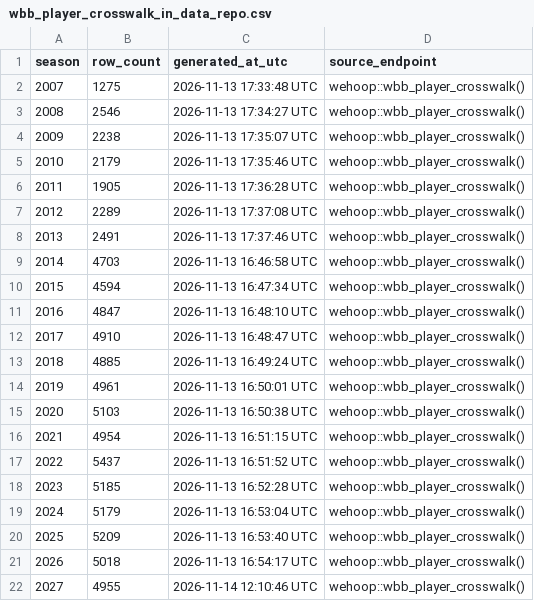
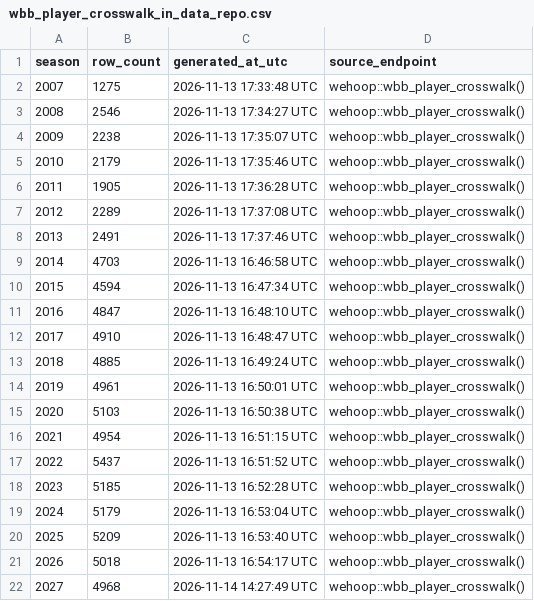
Before and after one commit to sportsdataverse/wehoop-wbb-data, a CSV file: wbb/crosswalk/wbb_player_crosswalk_in_data_repo.csv, drawn as a sheet.

```diff
--- a/wbb/crosswalk/wbb_player_crosswalk_in_data_repo.csv
+++ b/wbb/crosswalk/wbb_player_crosswalk_in_data_repo.csv
@@ -21,2 +21,2 @@ season,row_count,generated_at_utc,source_endpoint
 2026,5018,2026-11-13 16:54:17 UTC,wehoop::wbb_player_crosswalk()
-2027,4955,2026-11-14 12:10:46 UTC,wehoop::wbb_player_crosswalk()
+2027,4968,2026-11-14 14:27:49 UTC,wehoop::wbb_player_crosswalk()
```
Also changed, not shown: wbb/crosswalk/wbb_team_crosswalk_in_data_repo.csv, wbb/game_rosters/wbb_game_rosters_in_data_repo.csv, 16 other files.
